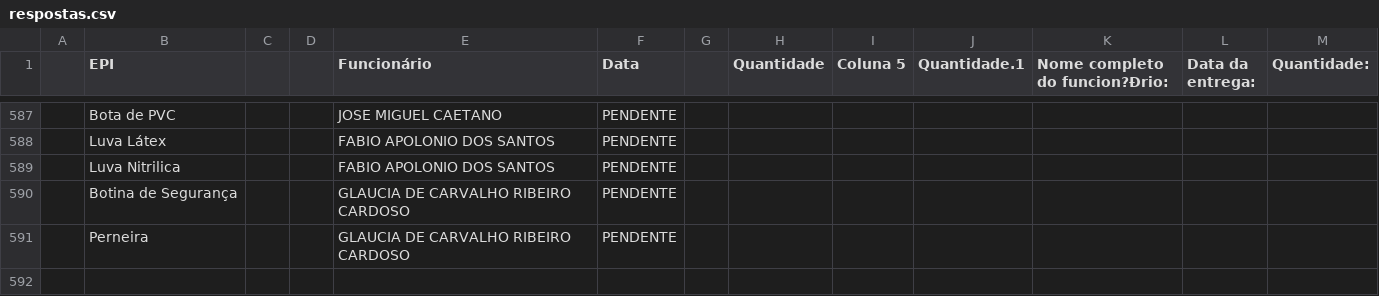
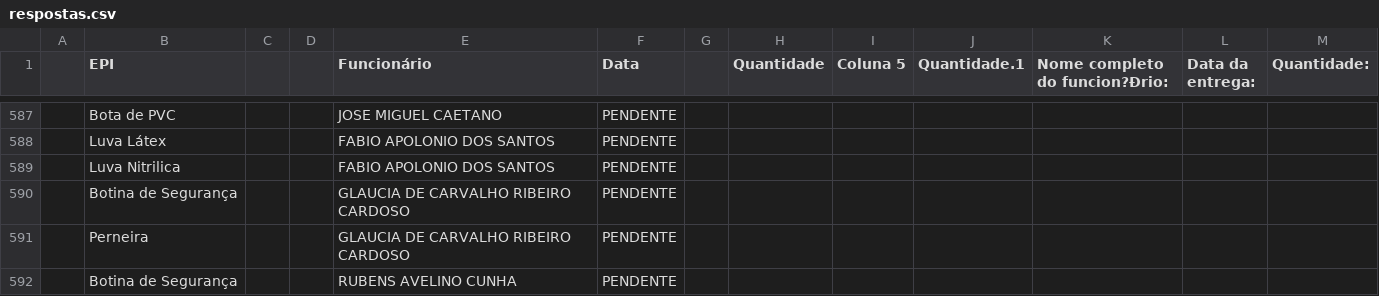
Before and after one commit to semasahst/sistema-epi, a CSV file: respostas.csv, drawn as a sheet; only a part is shown, gaps mark what is left out.

Commit message:
Atualização em lote: 1 registros

```diff
--- a/respostas.csv
+++ b/respostas.csv
@@ -591 +591,2 @@
 ,Perneira,,,GLAUCIA DE CARVALHO RIBEIRO CARDOSO,PENDENTE,,,,,,,
+,Botina de Segurança,,,RUBENS AVELINO CUNHA,PENDENTE,,,,,,,
```
